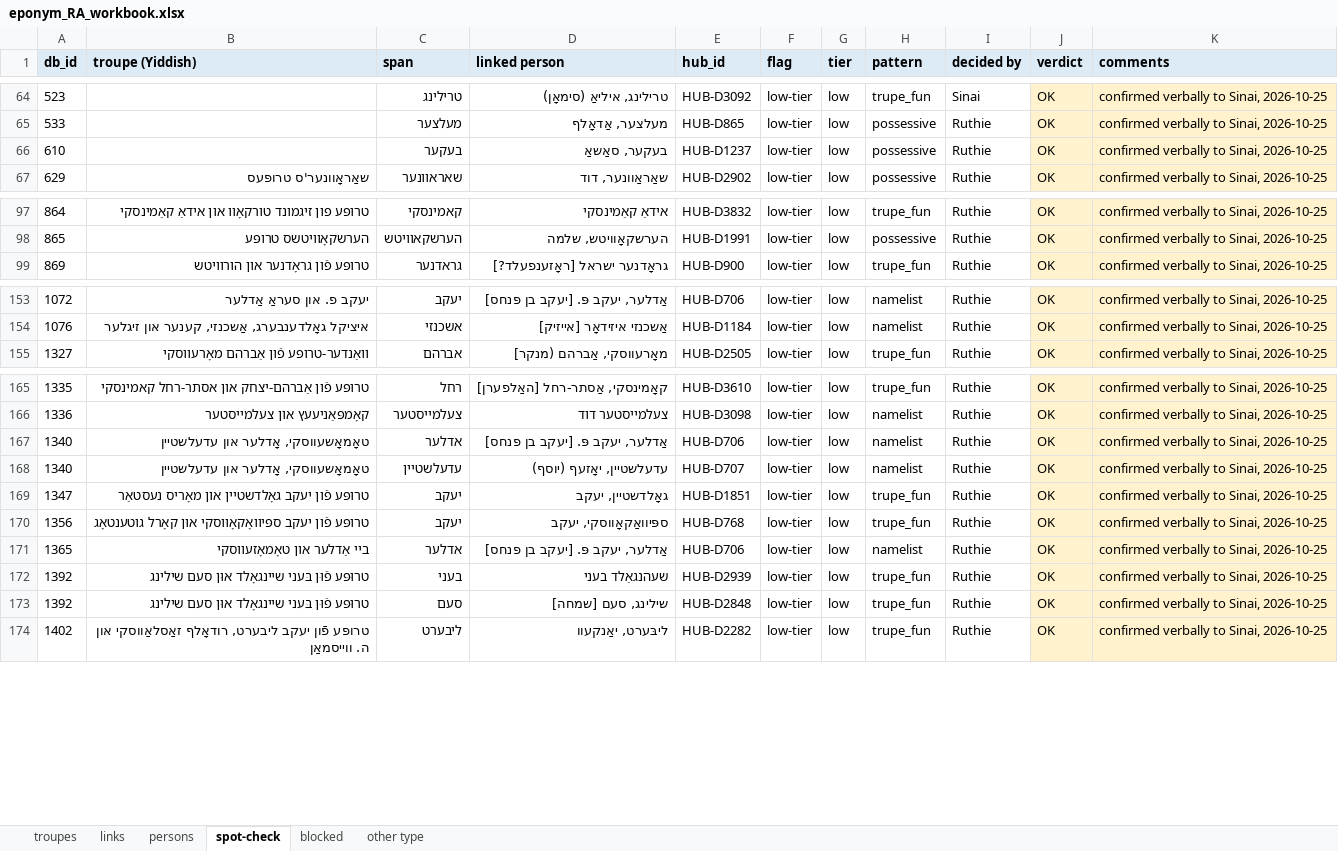
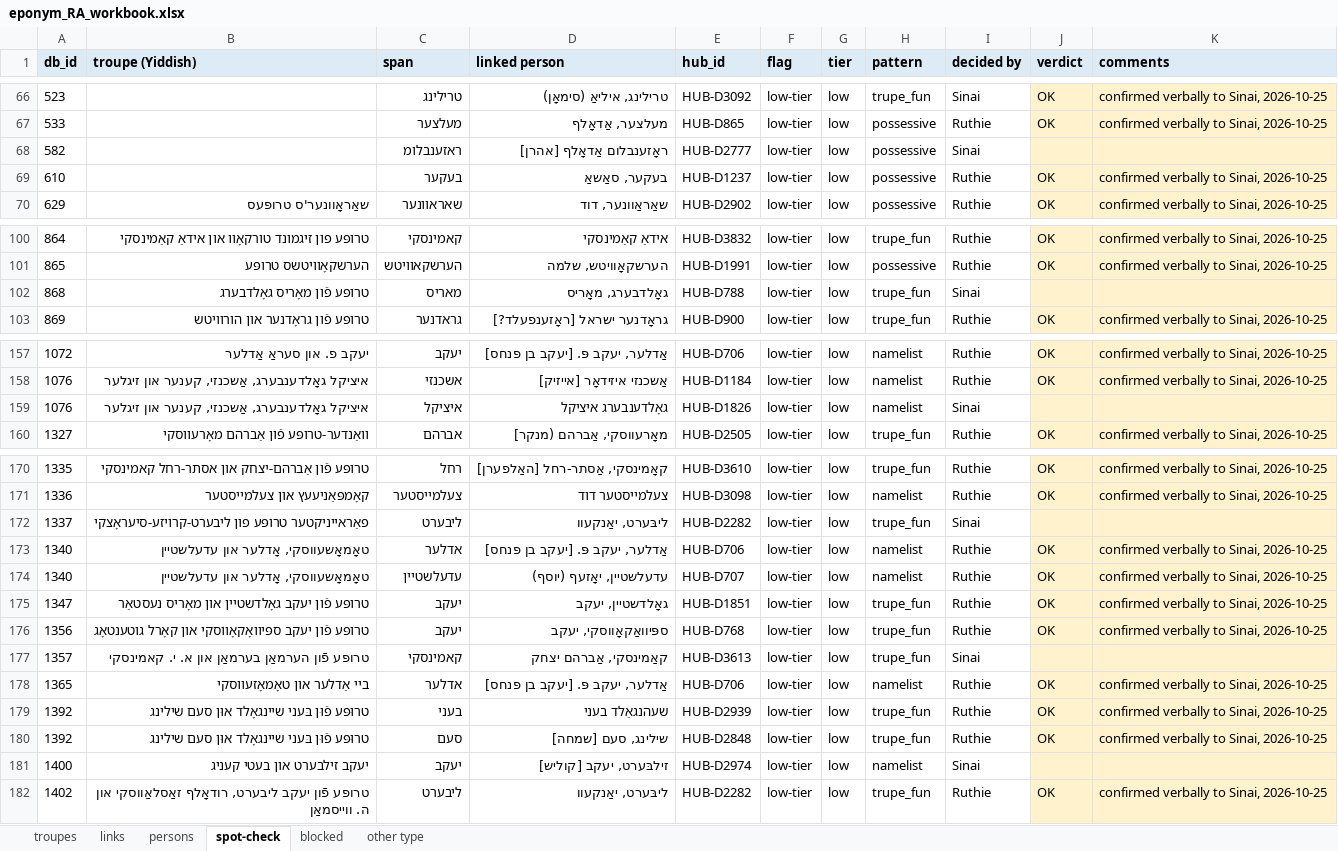
Before and after one commit to sinairusinek/Dybbuk, an Excel workbook: Zylbercweig/organizations/eponym_RA_workbook.xlsx, sheet spot-check, drawn as a sheet; only a part is shown, gaps mark what is left out; values as stored, in another font and other column widths than the file's, no borders; the diff covers the shown part only; the diff names each change by its address in the sheet, - before the commit and + after, or states it on an @@ line.

```diff
--- a/Zylbercweig/organizations/eponym_RA_workbook.xlsx (sheet spot-check)
+++ b/Zylbercweig/organizations/eponym_RA_workbook.xlsx (sheet spot-check)
+row 68: 582 |  | ראזענבלומ | ראָזענבלום אַדאָלף [אהרן] | HUB-D2777 | low-tier | low | possessive | Sinai
+row 102: 868 | טרופּע פֿון מאָריס גאָלדבערג | מאריס | גאָלדבערג, מאָריס | HUB-D788 | low-tier | low | trupe_fun | Sinai
+row 159: 1076 | איציקל גאָלדענבערג, אַשכנזי, קענער און זיגלער | איציקל | גאָלדענבערג איציקל | HUB-D1826 | low-tier | low | namelist | Sinai
+row 172: 1337 | פאַראייניקטער טרופּע פון ליבערט-קרויזע-סיעראָצקי | ליבערט | ליבּערט, יאַנקעוו | HUB-D2282 | low-tier | low | trupe_fun | Sinai
+row 177: 1357 | טרופּע פֿון הערמאַן בערמאַן און א. י. קאמינסקי | קאמינסקי | קאַמינסקי, אַברהם יצחק | HUB-D3613 | low-tier | low | trupe_fun | Sinai
+row 181: 1400 | יעקב זילבערט און בעטי קעניג | יעקב | זילבּערט, יעקב [קוליש] | HUB-D2974 | low-tier | low | namelist | Sinai
```
Also changed, not shown: 11 added rows elsewhere in this sheet, sheet troupes, sheet links, 4 other files.
